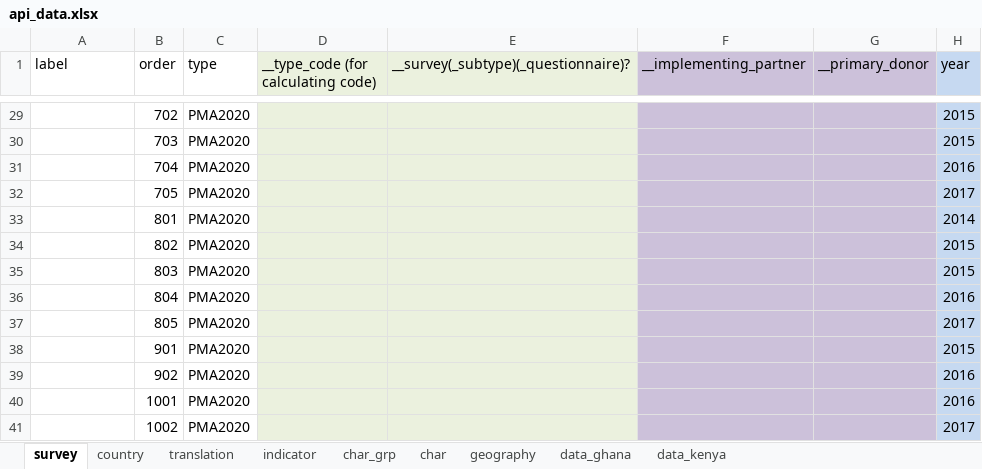
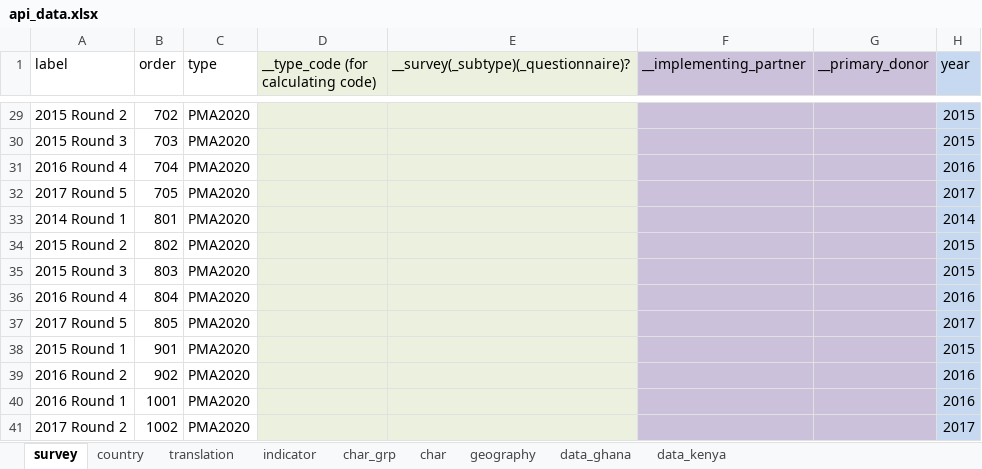
Before and after one commit to PMA-2020/pma-api, an Excel workbook: data/api_data.xlsx, sheet survey, drawn as a sheet; only a part is shown, gaps mark what is left out; values as stored, in another font and other column widths than the file's, no borders; the diff covers the shown part only; the diff names each change by its address in the sheet, - before the commit and + after, or states it on an @@ line.

```diff
--- a/data/api_data.xlsx (sheet survey)
+++ b/data/api_data.xlsx (sheet survey)
-A29 (label): (empty)
+A29 (label): 2015 Round 2
-A30 (label): (empty)
+A30 (label): 2015 Round 3
-A31 (label): (empty)
+A31 (label): 2016 Round 4
-A32 (label): (empty)
+A32 (label): 2017 Round 5
-A33 (label): (empty)
+A33 (label): 2014 Round 1
-A34 (label): (empty)
+A34 (label): 2015 Round 2
-A35 (label): (empty)
+A35 (label): 2015 Round 3
-A36 (label): (empty)
+A36 (label): 2016 Round 4
-A37 (label): (empty)
+A37 (label): 2017 Round 5
-A38 (label): (empty)
+A38 (label): 2015 Round 1
-A39 (label): (empty)
+A39 (label): 2016 Round 2
-A40 (label): (empty)
+A40 (label): 2016 Round 1
-A41 (label): (empty)
+A41 (label): 2017 Round 2
```
Also changed, not shown: 37 edited cells elsewhere in this sheet, sheet data_ghana, sheet data_kenya, sheet geography, sheet char_grp, 1 other file.
